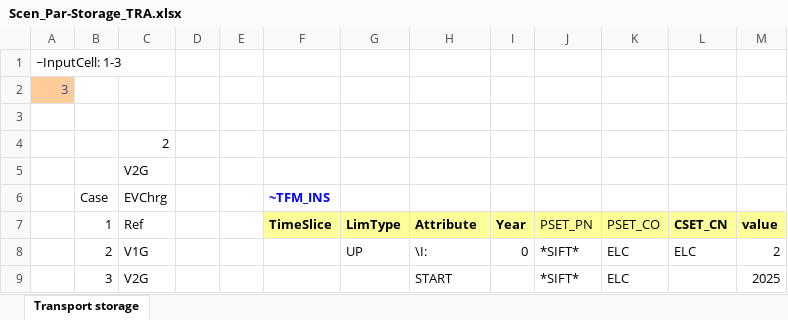
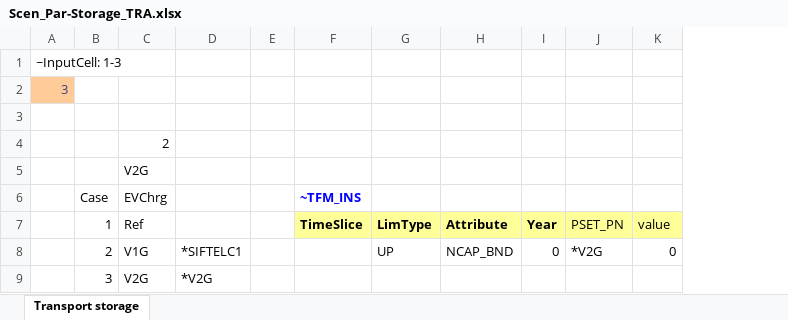
Before and after one commit to kanors-emr/Model_Demo_Adv_Veda, an Excel workbook: suppxls/Scen_Par-Storage_TRA.xlsx, sheet Transport storage, drawn as a sheet; values as stored, in another font and other column widths than the file's, no borders; removed rows and columns are numbered as before the commit, all else as after; the diff names each change by its address in the sheet, - before the commit and + after, or states it on an @@ line.

```diff
--- a/suppxls/Scen_Par-Storage_TRA.xlsx (sheet Transport storage)
+++ b/suppxls/Scen_Par-Storage_TRA.xlsx (sheet Transport storage)
-column D, empty
+column D, row 8: *SIFTELC1
-column K, rows 7-8: PSET_CO | ELC
-column L, rows 7-8: CSET_CN | ELC
-K7 bold: on
+K7 bold: off
-H8: \I:
+H8: NCAP_BND
-J8: *SIFT*
+J8: *V2G
-K8: 2
+K8: 0
-row 9:  | 3 | V2G |  |  |  |  | START |  | *SIFT* | ELC |  | 2025
+row 9:  | 3 | V2G | *V2G
```
Also changed, not shown: SysSettings.xlsx, VT_REG2_RCA_V12.xlsx, 2 other files.
